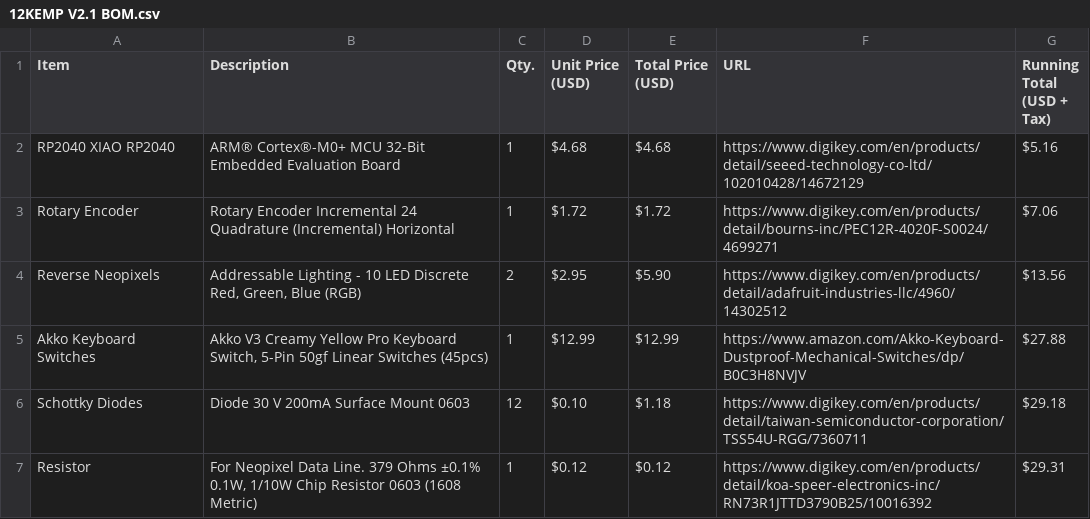
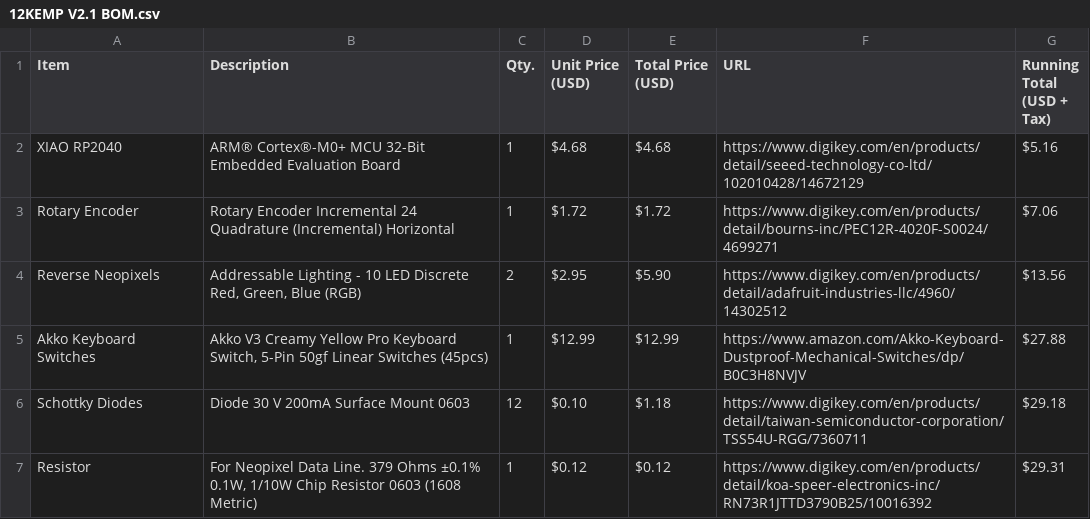
Before and after one commit to OakTreeWC/12KEMPV2.1, a CSV file: 12KEMP V2.1 BOM.csv, drawn as a sheet; only a part is shown.

Commit message:
Fixed a typo in the BOM

```diff
--- a/12KEMP V2.1 BOM.csv
+++ b/12KEMP V2.1 BOM.csv
@@ -4,3 +4,3 @@ Item,Description,Qty.,"Unit Price
 (USD + Tax)"
-RP2040 XIAO RP2040,ARM® Cortex®-M0+ MCU 32-Bit Embedded Evaluation Board,1,$4.68,$4.68,https://www.digikey.com/en/products/detail/seeed-technology-co-ltd/102010428/14672129,$5.16
+XIAO RP2040,ARM® Cortex®-M0+ MCU 32-Bit Embedded Evaluation Board,1,$4.68,$4.68,https://www.digikey.com/en/products/detail/seeed-technology-co-ltd/102010428/14672129,$5.16
 Rotary Encoder,Rotary Encoder Incremental 24 Quadrature (Incremental) Horizontal,1,$1.72,$1.72,https://www.digikey.com/en/products/detail/bourns-inc/PEC12R-4020F-S0024/4699271,$7.06
```
Also changed, not shown: 3 other files.
